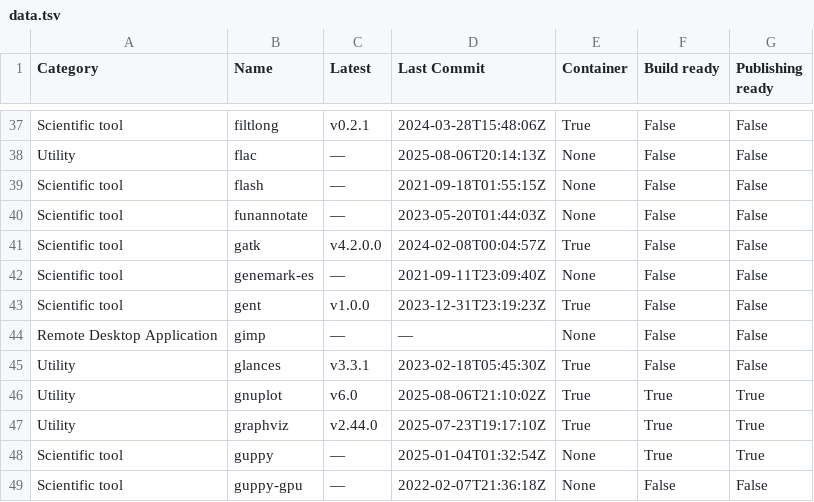
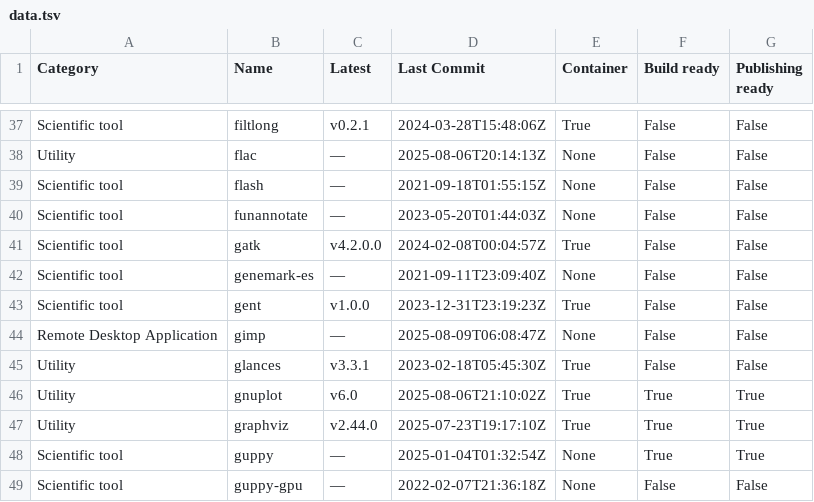
Before and after one commit to pscedu/singularity-report, a TSV file: data.tsv, drawn as a sheet; only a part is shown, gaps mark what is left out.

```diff
--- a/data.tsv
+++ b/data.tsv
@@ -43,3 +43,3 @@ Scientific tool	genemark-es	—	2021-09-11T23:09:40Z	None	False	False
 Scientific tool	gent	v1.0.0	2023-12-31T23:19:23Z	True	False	False
-Remote Desktop Application	gimp	—	—	None	False	False
+Remote Desktop Application	gimp	—	2025-08-09T06:08:47Z	None	False	False
 Utility	glances	v3.3.1	2023-02-18T05:45:30Z	True	False	False
```
Also changed, not shown: 1 other file.
